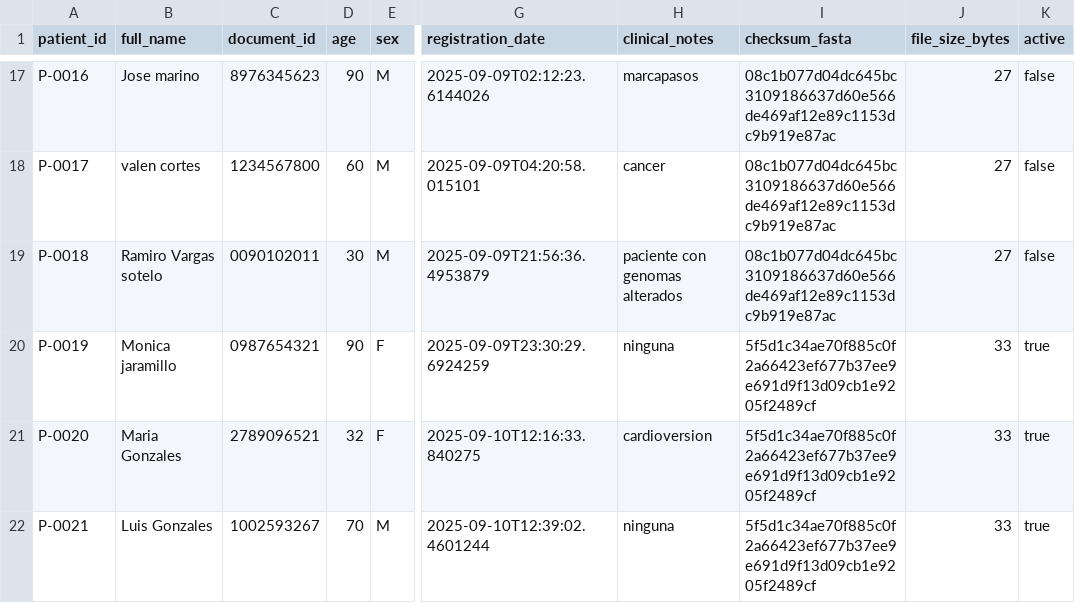
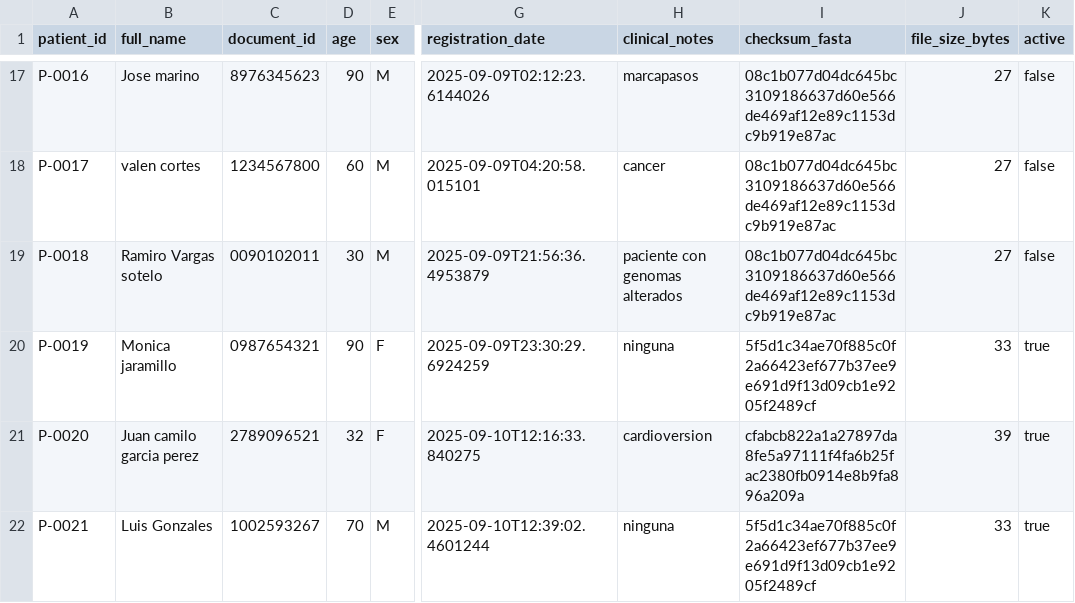
Before and after one commit to victormanuel20/Genomic_proyecto, a CSV file: tcp_serverGenomics/data/pacientes.csv, drawn as a sheet; only a part is shown, gaps mark what is left out; the diff names each change by its address in the sheet, - before the commit and + after, or states it on an @@ line.

```diff
--- a/tcp_serverGenomics/data/pacientes.csv
+++ b/tcp_serverGenomics/data/pacientes.csv
-B21 (full_name): Maria Gonzales
+B21 (full_name): Juan camilo garcia perez
-I21 (checksum_fasta): 5f5d1c34ae70f885c0f2a66423ef677b37ee9e691d9f13d09cb1e9205f2489cf
+I21 (checksum_fasta): cfabcb822a1a27897da8fe5a97111f4fa6b25fac2380fb0914e8b9fa896a209a
-J21 (file_size_bytes): 33
+J21 (file_size_bytes): 39
```
Also changed, not shown: tcp_serverGenomics/data/detecciones.csv, 2 other files.
